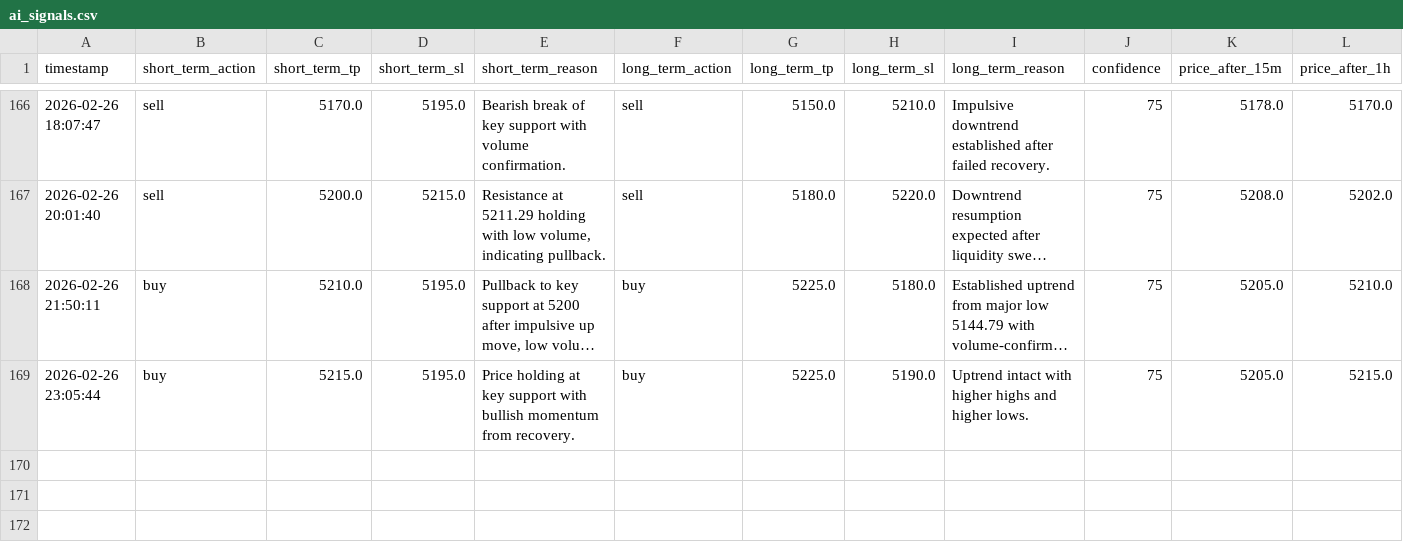
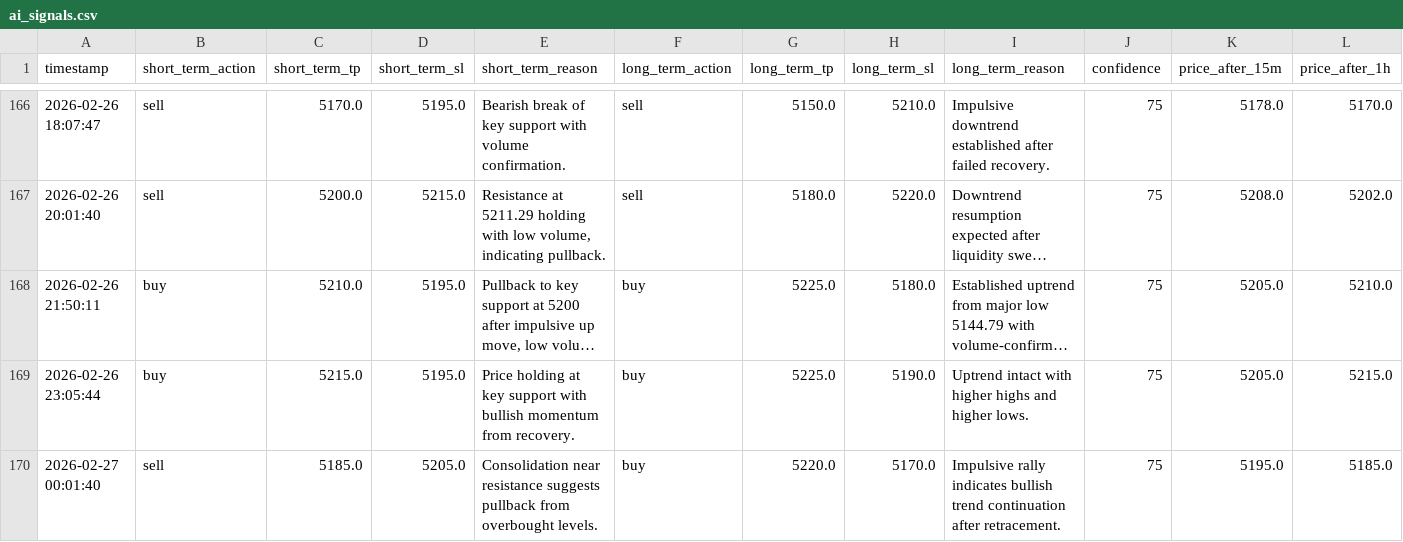
Before and after one commit to jjlabor832026-ui/ai-xau-signals, a CSV file: ai_signals.csv, drawn as a sheet; only a part is shown, gaps mark what is left out; long unchanged cells end in …; rows hold the shown columns only; the diff names each change by its address in the sheet, - before the commit and + after, or states it on an @@ line.

```diff
--- a/ai_signals.csv
+++ b/ai_signals.csv
+row 170: 2026-02-27 00:01:40 | sell | 5185.0 | 5205.0 | Consolidation near resistance suggests pullback from overbought levels. | buy | 5220.0 | 5170.0 | Impulsive rally indicates bullish trend continuation after retracement. | 75 | 5195.0 | 5185.0
```
